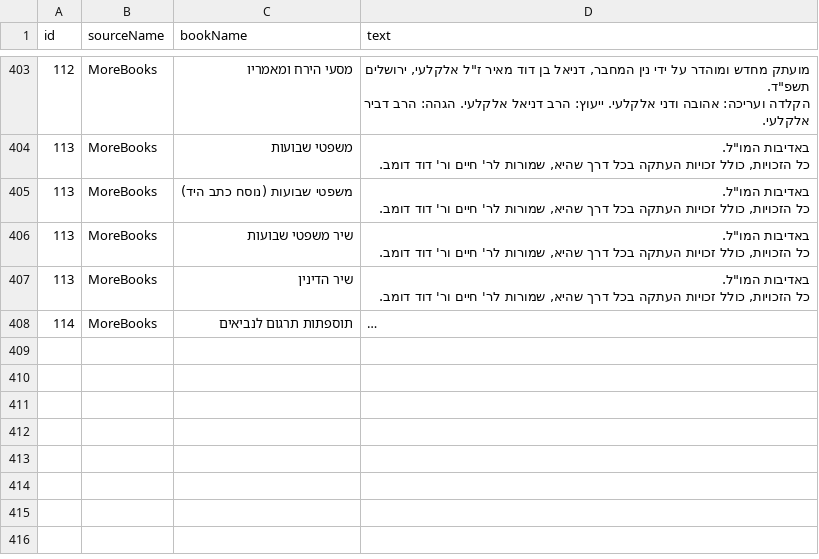
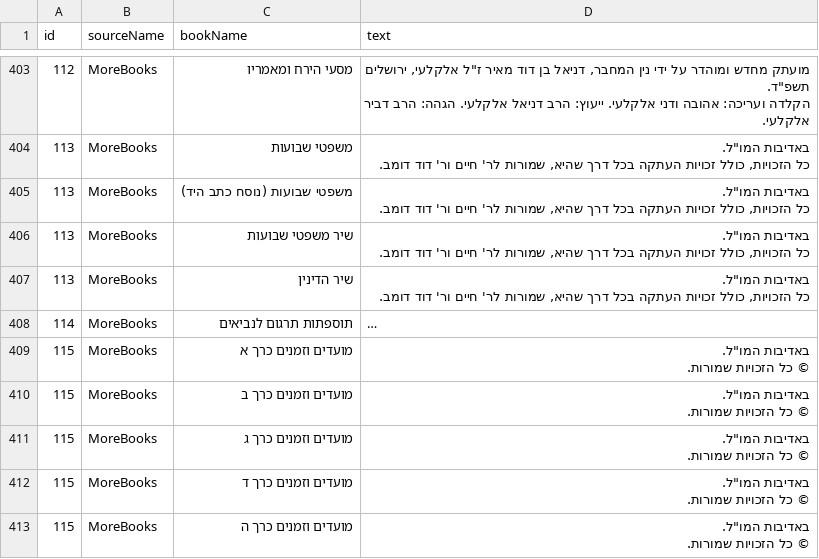
Before and after one commit to Otzaria/otzaria-library, a CSV file: ForDB/book_banners.csv, drawn as a sheet; only a part is shown, gaps mark what is left out; long unchanged cells end in …; ↵ is a line break in a cell; the diff names each change by its address in the sheet, - before the commit and + after, or states it on an @@ line.

```diff
--- a/ForDB/book_banners.csv
+++ b/ForDB/book_banners.csv
+row 409: 115 | MoreBooks | מועדים וזמנים כרך א | באדיבות המו"ל. ↵ © כל הזכויות שמורות.
+row 410: 115 | MoreBooks | מועדים וזמנים כרך ב | באדיבות המו"ל. ↵ © כל הזכויות שמורות.
+row 411: 115 | MoreBooks | מועדים וזמנים כרך ג | באדיבות המו"ל. ↵ © כל הזכויות שמורות.
+row 412: 115 | MoreBooks | מועדים וזמנים כרך ד | באדיבות המו"ל. ↵ © כל הזכויות שמורות.
+row 413: 115 | MoreBooks | מועדים וזמנים כרך ה | באדיבות המו"ל. ↵ © כל הזכויות שמורות.
```
Also changed, not shown: ForDB/book_info.csv, 18 other files.
